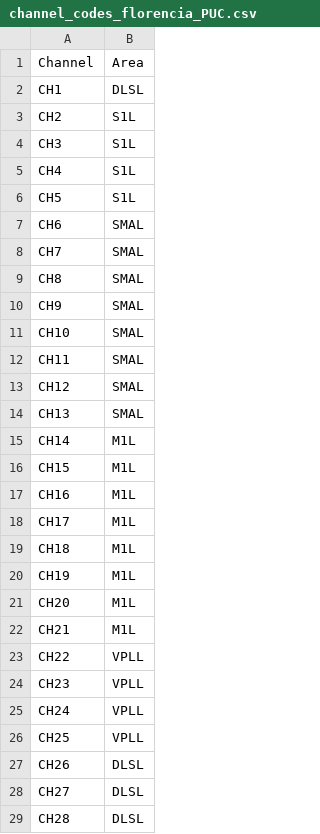
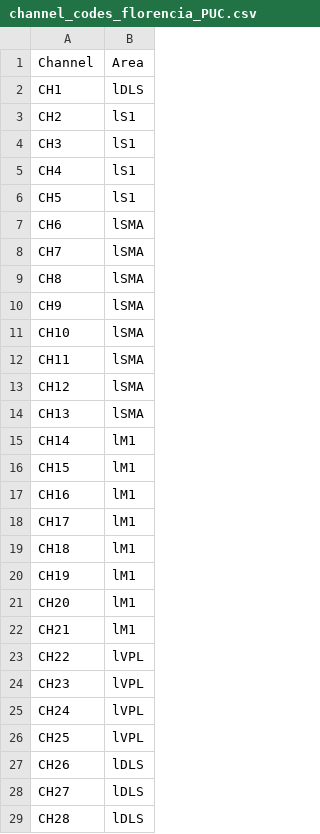
Before and after one commit to aquilesIIIMB/efBioMarker, a CSV file: channel-codes/channel_codes_florencia_PUC.csv, drawn as a sheet; only a part is shown; the diff covers the shown part only.

```diff
--- a/channel-codes/channel_codes_florencia_PUC.csv
+++ b/channel-codes/channel_codes_florencia_PUC.csv
@@ -1,29 +1,29 @@
 Channel,Area
-CH1,DLSL
-CH2,S1L
-CH3,S1L
-CH4,S1L
-CH5,S1L
-CH6,SMAL
-CH7,SMAL
-CH8,SMAL
-CH9,SMAL
-CH10,SMAL
-CH11,SMAL
-CH12,SMAL
-CH13,SMAL
-CH14,M1L
-CH15,M1L
-CH16,M1L
-CH17,M1L
-CH18,M1L
-CH19,M1L
-CH20,M1L
-CH21,M1L
-CH22,VPLL
-CH23,VPLL
-CH24,VPLL
-CH25,VPLL
-CH26,DLSL
-CH27,DLSL
-CH28,DLSL
+CH1,lDLS
+CH2,lS1
+CH3,lS1
+CH4,lS1
+CH5,lS1
+CH6,lSMA
+CH7,lSMA
+CH8,lSMA
+CH9,lSMA
+CH10,lSMA
+CH11,lSMA
+CH12,lSMA
+CH13,lSMA
+CH14,lM1
+CH15,lM1
+CH16,lM1
+CH17,lM1
+CH18,lM1
+CH19,lM1
+CH20,lM1
+CH21,lM1
+CH22,lVPL
+CH23,lVPL
+CH24,lVPL
+CH25,lVPL
+CH26,lDLS
+CH27,lDLS
+CH28,lDLS
```
Also changed, not shown: 36 edited cells elsewhere in this file, 16 other files.
